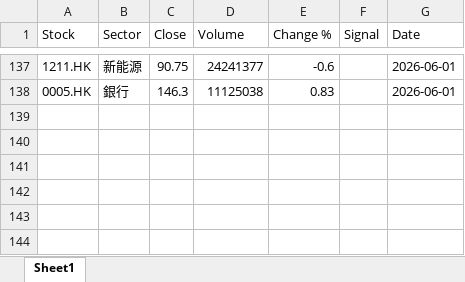
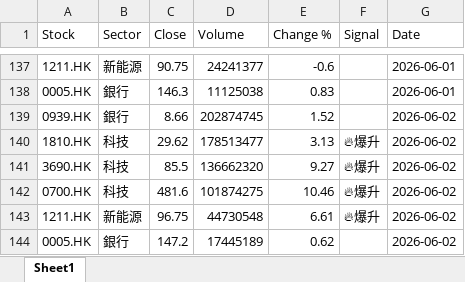
Before and after one commit to chriskkf-ai/hk_stock_analysis, an Excel workbook: data/history.xlsx, sheet Sheet1, drawn as a sheet; only a part is shown, gaps mark what is left out; values as stored, in another font and other column widths than the file's, no borders; the diff names each change by its address in the sheet, - before the commit and + after, or states it on an @@ line.

```diff
--- a/data/history.xlsx (sheet Sheet1)
+++ b/data/history.xlsx (sheet Sheet1)
+row 139: 0939.HK | 銀行 | 8.66 | 202874745 | 1.52 |  | 2026-06-02
+row 140: 1810.HK | 科技 | 29.62 | 178513477 | 3.13 | 🔥爆升 | 2026-06-02
+row 141: 3690.HK | 科技 | 85.5 | 136662320 | 9.27 | 🔥爆升 | 2026-06-02
+row 142: 0700.HK | 科技 | 481.6 | 101874275 | 10.46 | 🔥爆升 | 2026-06-02
+row 143: 1211.HK | 新能源 | 96.75 | 44730548 | 6.61 | 🔥爆升 | 2026-06-02
+row 144: 0005.HK | 銀行 | 147.2 | 17445189 | 0.62 |  | 2026-06-02
```
Also changed, not shown: data/output.xlsx.
